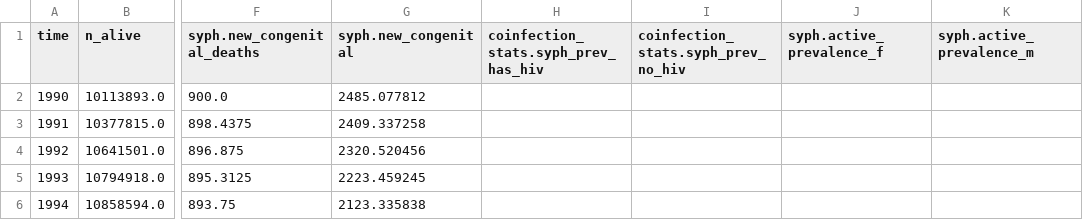
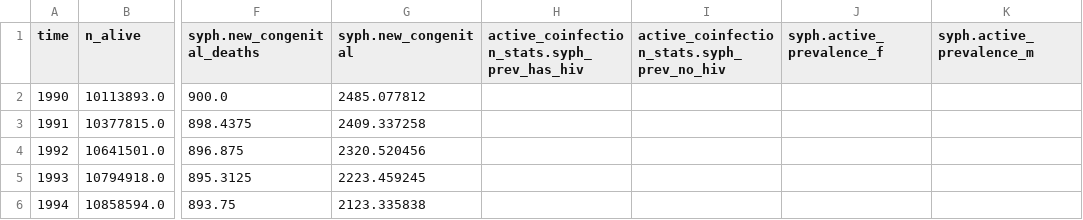
Before and after one commit to starsimhub/syph_dx_zim, a CSV file: data/zimbabwe_syph_data.csv, drawn as a sheet; only a part is shown, gaps mark what is left out; the diff names each change by its address in the sheet, - before the commit and + after, or states it on an @@ line.

```diff
--- a/data/zimbabwe_syph_data.csv
+++ b/data/zimbabwe_syph_data.csv
-H1: coinfection_stats.syph_prev_has_hiv
+H1: active_coinfection_stats.syph_prev_has_hiv
-I1: coinfection_stats.syph_prev_no_hiv
+I1: active_coinfection_stats.syph_prev_no_hiv
```
Also changed, not shown: 1 other file.
